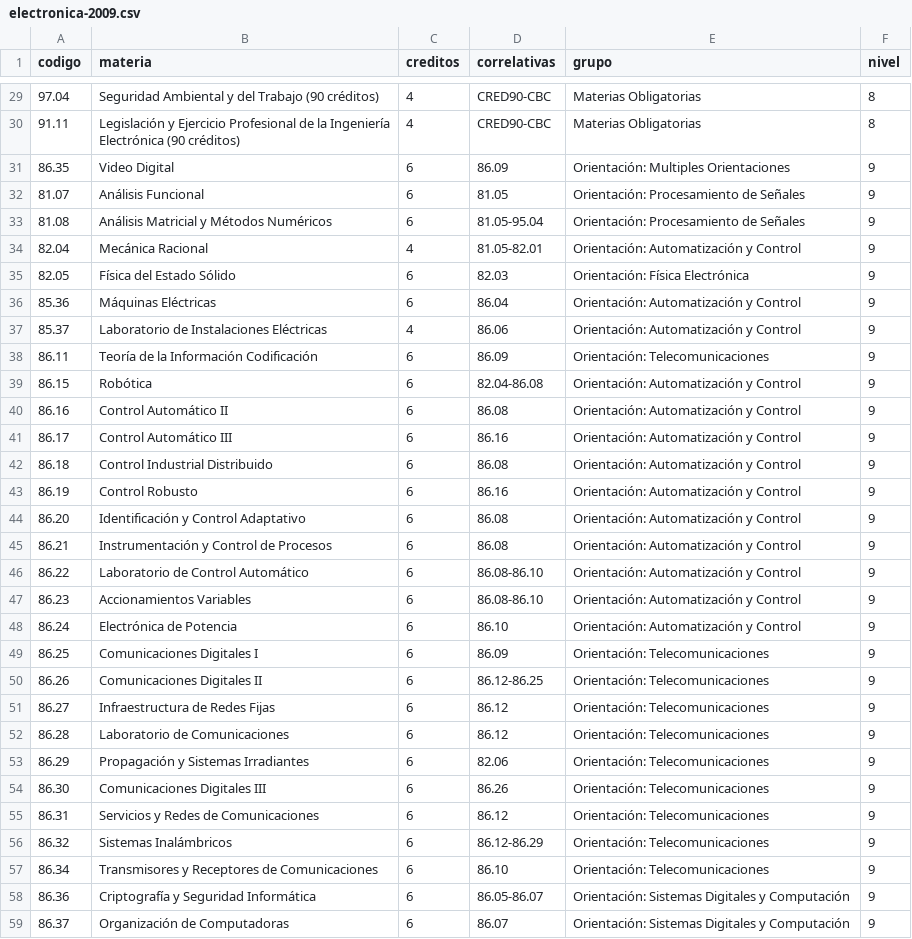
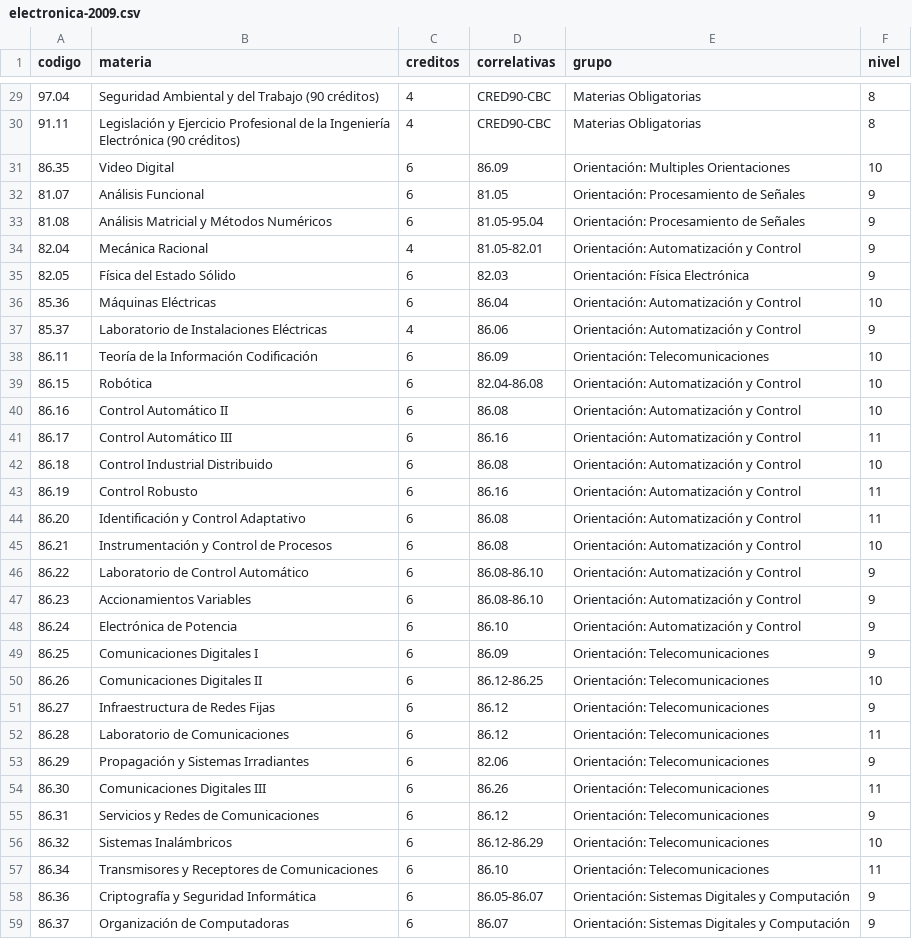
Before and after one commit to FdelMazo/FIUBA-Map, a CSV file: data/electronica-2009.csv, drawn as a sheet; only a part is shown, gaps mark what is left out; the diff covers the shown part only; the diff names each change by its address in the sheet, - before the commit and + after, or states it on an @@ line.

Commit message:
Separa las electivas en varios niveles

```diff
--- a/data/electronica-2009.csv
+++ b/data/electronica-2009.csv
-F31 (nivel): 9
+F31 (nivel): 10
-F36 (nivel): 9
+F36 (nivel): 10
-F38:F40 (nivel): 9
+F38:F40 (nivel): 10
-F41 (nivel): 9
+F41 (nivel): 11
-F42 (nivel): 9
+F42 (nivel): 10
-F43:F44 (nivel): 9
+F43:F44 (nivel): 11
-F45 (nivel): 9
+F45 (nivel): 10
-F50 (nivel): 9
+F50 (nivel): 10
-F52 (nivel): 9
+F52 (nivel): 11
-F54 (nivel): 9
+F54 (nivel): 11
-F56 (nivel): 9
+F56 (nivel): 10
-F57 (nivel): 9
+F57 (nivel): 11
```
Also changed, not shown: 24 edited cells elsewhere in this file, data/electricista-2009.csv, data/informatica-1986.csv, 9 other files.
